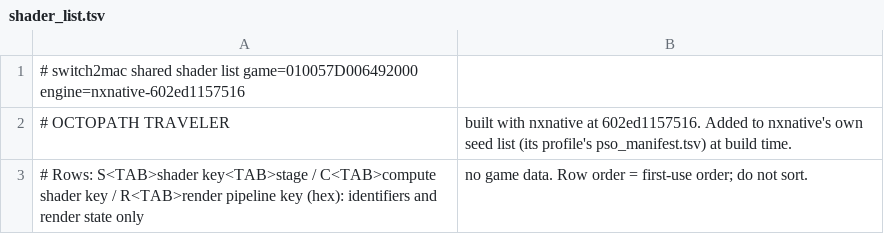
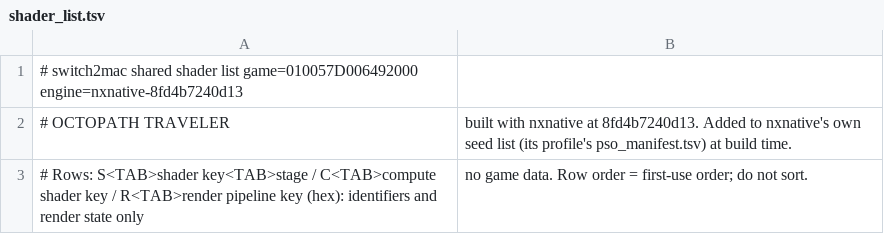
Before and after one commit to IT-Kwj/switch2mac, a TSV file: games/octopath-traveler/shader_list.tsv, drawn as a sheet.

```diff
--- a/games/octopath-traveler/shader_list.tsv
+++ b/games/octopath-traveler/shader_list.tsv
@@ -1,3 +1,3 @@
-# switch2mac shared shader list	game=010057D006492000	engine=nxnative-602ed1157516
-# OCTOPATH TRAVELER, built with nxnative at 602ed1157516. Added to nxnative's own seed list (its profile's pso_manifest.tsv) at build time.
+# switch2mac shared shader list	game=010057D006492000	engine=nxnative-8fd4b7240d13
+# OCTOPATH TRAVELER, built with nxnative at 8fd4b7240d13. Added to nxnative's own seed list (its profile's pso_manifest.tsv) at build time.
 # Rows: S<TAB>shader key<TAB>stage / C<TAB>compute shader key / R<TAB>render pipeline key (hex): identifiers and render state only, no game data. Row order = first-use order; do not sort.
```
Also changed, not shown: 2 other files.
